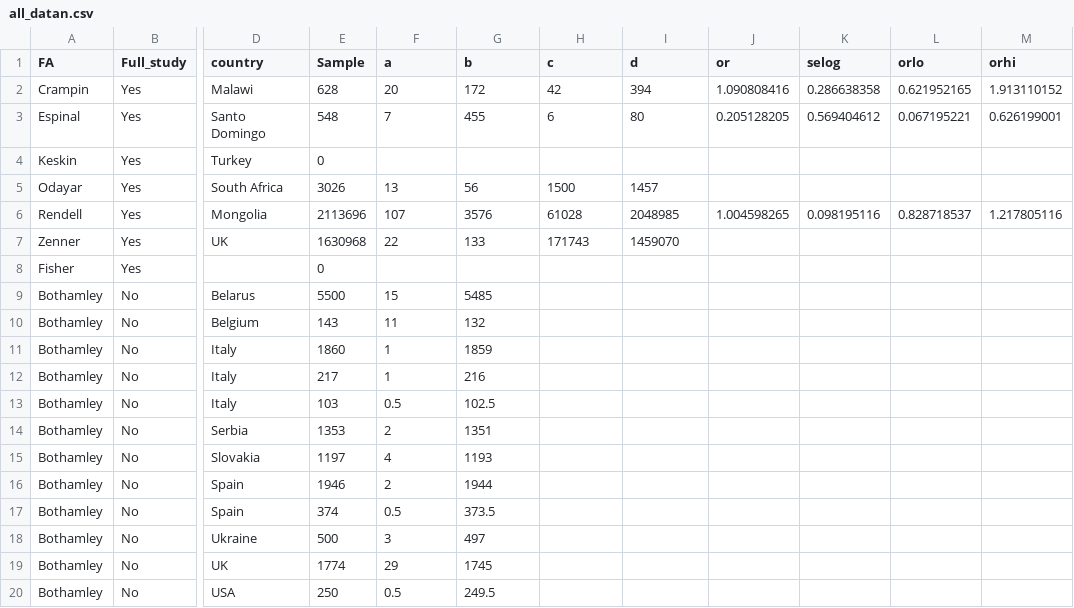
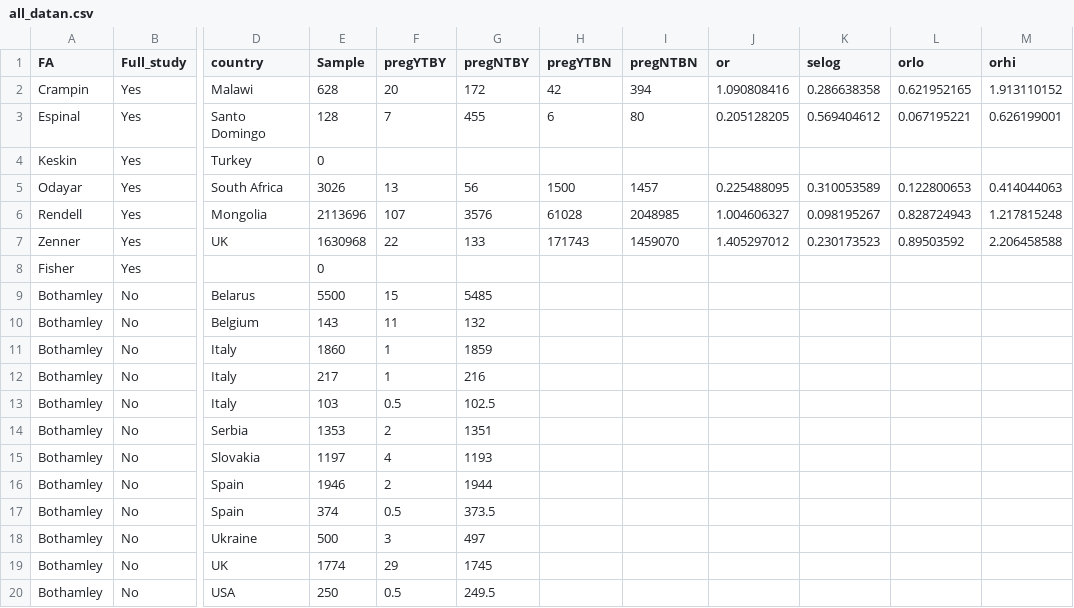
Before and after one commit to petedodd/pregtb, a CSV file: metaanalysis/data/all_datan.csv, drawn as a sheet; only a part is shown, gaps mark what is left out; the diff names each change by its address in the sheet, - before the commit and + after, or states it on an @@ line.

Commit message:
metaanalysis

```diff
--- a/metaanalysis/data/all_datan.csv
+++ b/metaanalysis/data/all_datan.csv
-F1: a
+F1: pregYTBY
-G1: b
+G1: pregNTBY
-H1: c
+H1: pregYTBN
-I1: d
+I1: pregNTBN
-E3 (Sample): 548
+E3 (Sample): 128
-J5 (or): (empty)
+J5 (or): 0.225488095
-K5 (selog): (empty)
+K5 (selog): 0.310053589
-L5 (orlo): (empty)
+L5 (orlo): 0.122800653
-M5 (orhi): (empty)
+M5 (orhi): 0.414044063
-J6 (or): 1.004598265
+J6 (or): 1.004606327
-K6 (selog): 0.098195116
+K6 (selog): 0.098195267
-L6 (orlo): 0.828718537
+L6 (orlo): 0.828724943
-M6 (orhi): 1.217805116
+M6 (orhi): 1.217815248
-J7 (or): (empty)
+J7 (or): 1.405297012
-K7 (selog): (empty)
+K7 (selog): 0.230173523
-L7 (orlo): (empty)
+L7 (orlo): 0.89503592
-M7 (orhi): (empty)
+M7 (orhi): 2.206458588
```
Also changed, not shown: 26 other files.
